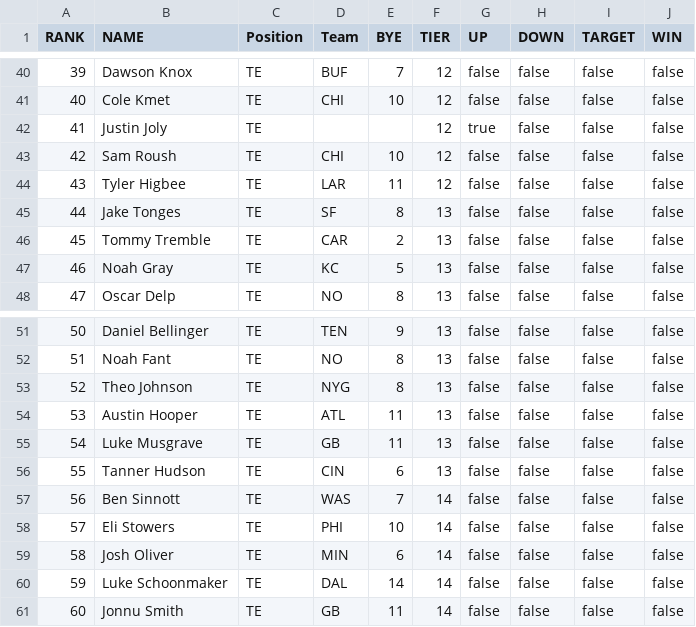
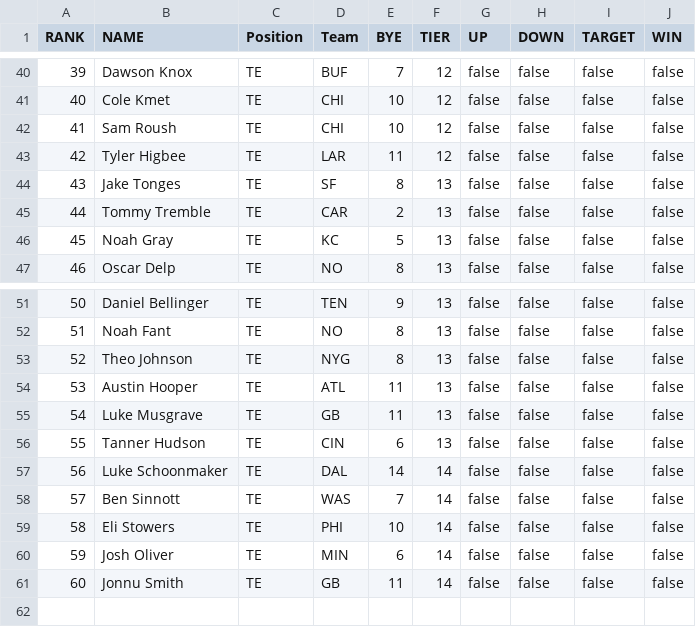
Before and after one commit to victorkhoukaz-dev/fantasy-draft-companion, a CSV file: raw_articles/redraft/rankings.redraft.hansen TE.csv, drawn as a sheet; only a part is shown, gaps mark what is left out; removed rows and columns are numbered as before the commit, all else as after; the diff covers the shown part only; the diff names each change by its address in the sheet, - before the commit and + after, or states it on an @@ line.

```diff
--- a/raw_articles/redraft/rankings.redraft.hansen TE.csv
+++ b/raw_articles/redraft/rankings.redraft.hansen TE.csv
@@ column A (RANK) renumbered between rows 18 and 60 @@
-row 42: 41 | Justin Joly | TE |  |  | 12 | true | false | false | false
@@ row 60 moved to row 57: 56 @@
```
Also changed, not shown: 2 added rows, 1 removed row and 6 moved rows elsewhere in this file, raw_articles/redraft/rankings.redraft.barrett RB.csv, raw_articles/redraft/rankings.redraft.barrett WR.csv, 6 other files.
